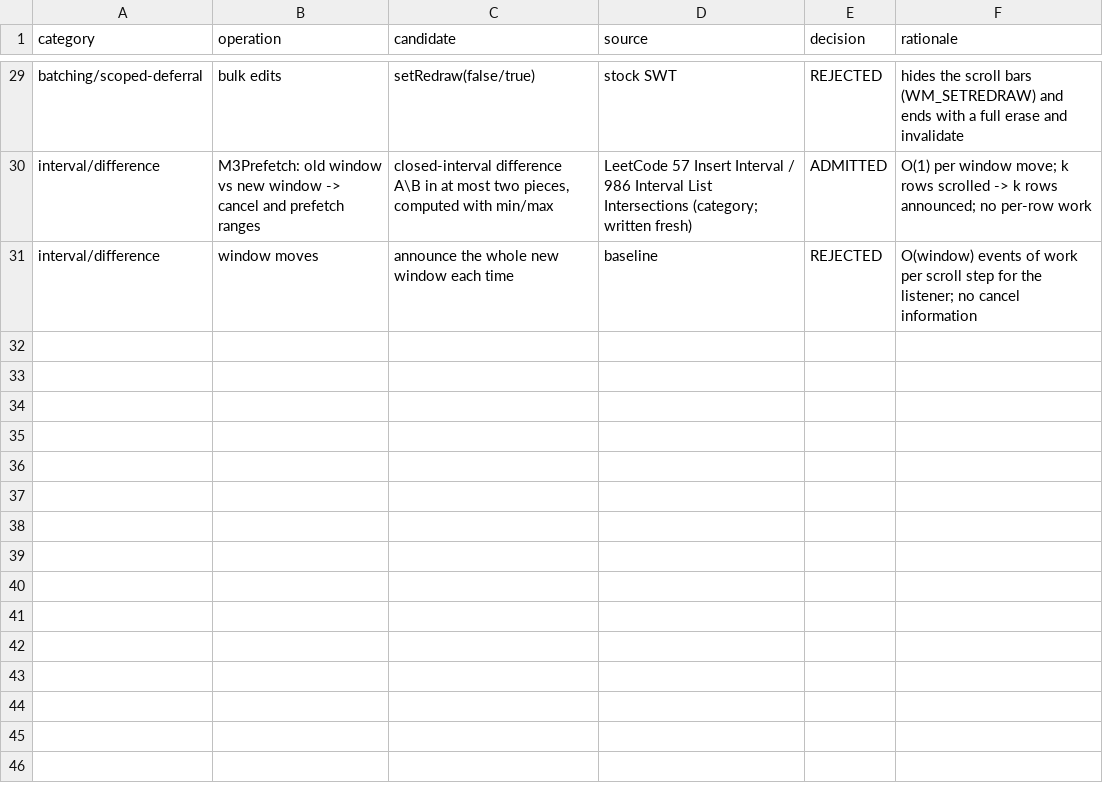
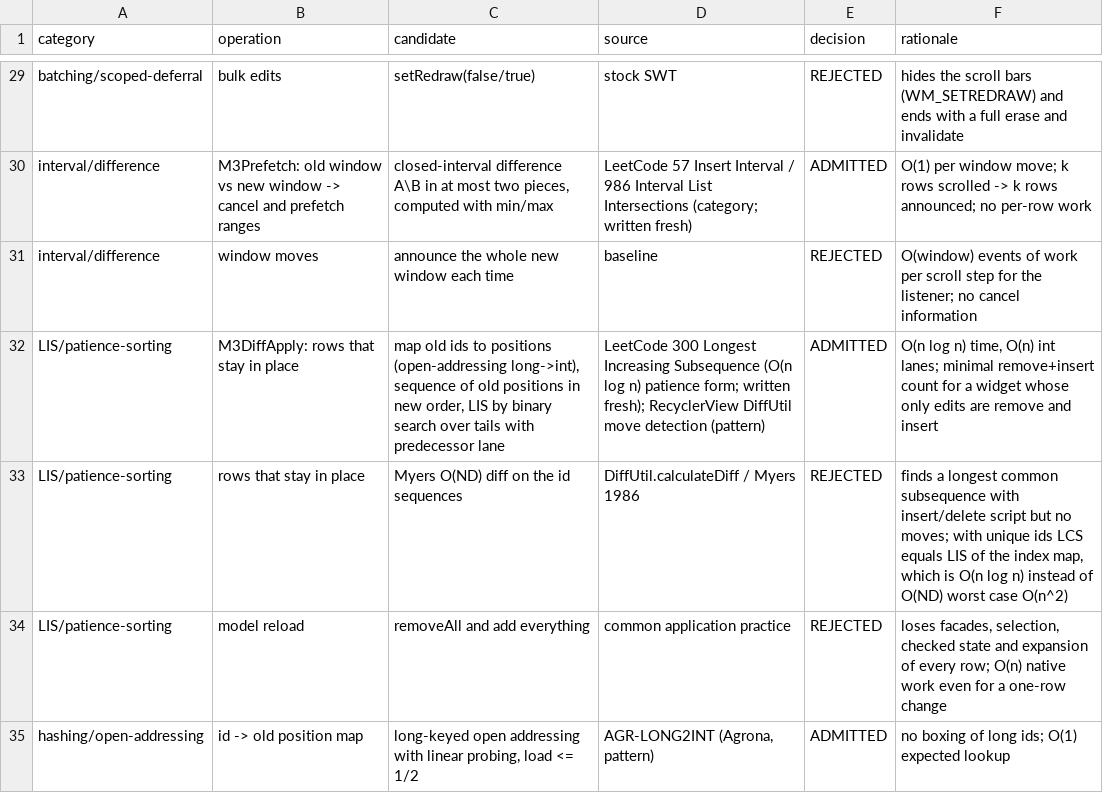
Before and after one commit to eclipse-platform/eclipse.platform.swt, a TSV file: docs/m3/enhanced-api/ALGORITHM_CATALOGUE.tsv, drawn as a sheet; only a part is shown, gaps mark what is left out.

Commit message:
Enhanced API leaf 10 design: M3DiffApply, identity diff by LIS

```diff
--- a/docs/m3/enhanced-api/ALGORITHM_CATALOGUE.tsv
+++ b/docs/m3/enhanced-api/ALGORITHM_CATALOGUE.tsv
@@ -31 +31,5 @@ interval/difference	M3Prefetch: old window vs new window -> cancel and prefetch
 interval/difference	window moves	announce the whole new window each time	baseline	REJECTED	O(window) events of work per scroll step for the listener; no cancel information
+LIS/patience-sorting	M3DiffApply: rows that stay in place	map old ids to positions (open-addressing long->int), sequence of old positions in new order, LIS by binary search over tails with predecessor lane	LeetCode 300 Longest Increasing Subsequence (O(n log n) patience form; written fresh); RecyclerView DiffUtil move detection (pattern)	ADMITTED	O(n log n) time, O(n) int lanes; minimal remove+insert count for a widget whose only edits are remove and insert
+LIS/patience-sorting	rows that stay in place	Myers O(ND) diff on the id sequences	DiffUtil.calculateDiff / Myers 1986	REJECTED	finds a longest common subsequence with insert/delete script but no moves; with unique ids LCS equals LIS of the index map, which is O(n log n) instead of O(ND) worst case O(n^2)
+LIS/patience-sorting	model reload	removeAll and add everything	common application practice	REJECTED	loses facades, selection, checked state and expansion of every row; O(n) native work even for a one-row change
+hashing/open-addressing	id -> old position map	long-keyed open addressing with linear probing, load <= 1/2	AGR-LONG2INT (Agrona, pattern)	ADMITTED	no boxing of long ids; O(1) expected lookup
```
Also changed, not shown: docs/m3/ENHANCED_API_MAP.tsv, 1 other file.
